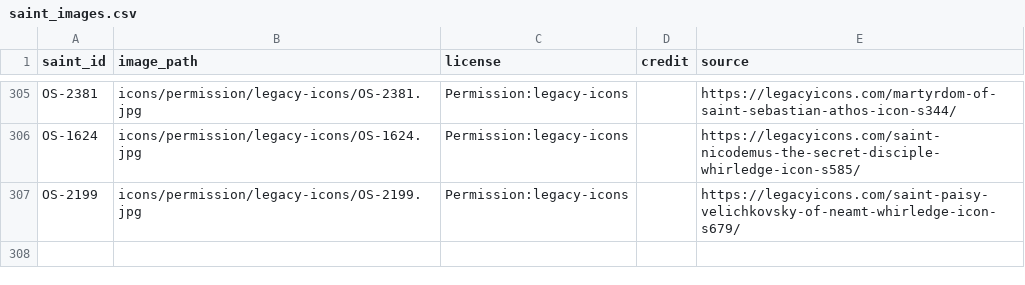
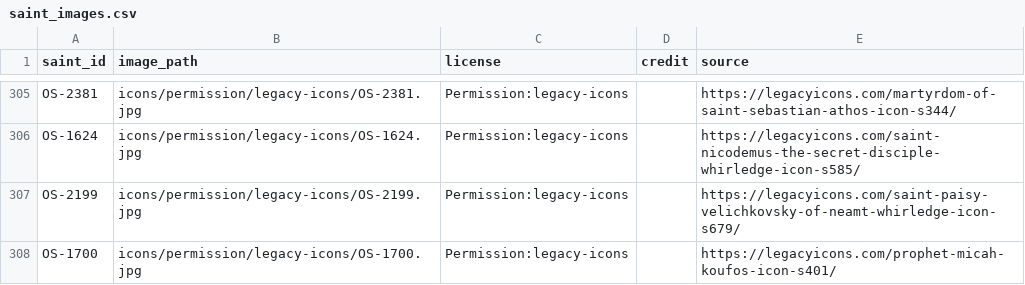
Before and after one commit to SimplyThomas/orthodox-saints, a CSV file: data/saint_images.csv, drawn as a sheet; only a part is shown, gaps mark what is left out.

```diff
--- a/data/saint_images.csv
+++ b/data/saint_images.csv
@@ -307 +307,2 @@ OS-1624,icons/permission/legacy-icons/OS-1624.jpg,Permission:legacy-icons,,https
 OS-2199,icons/permission/legacy-icons/OS-2199.jpg,Permission:legacy-icons,,https://legacyicons.com/saint-paisy-velichkovsky-of-neamt-whirledge-icon-s679/
+OS-1700,icons/permission/legacy-icons/OS-1700.jpg,Permission:legacy-icons,,https://legacyicons.com/prophet-micah-koufos-icon-s401/
```
Also changed, not shown: data/saint_depictions.csv, 5 other files.
